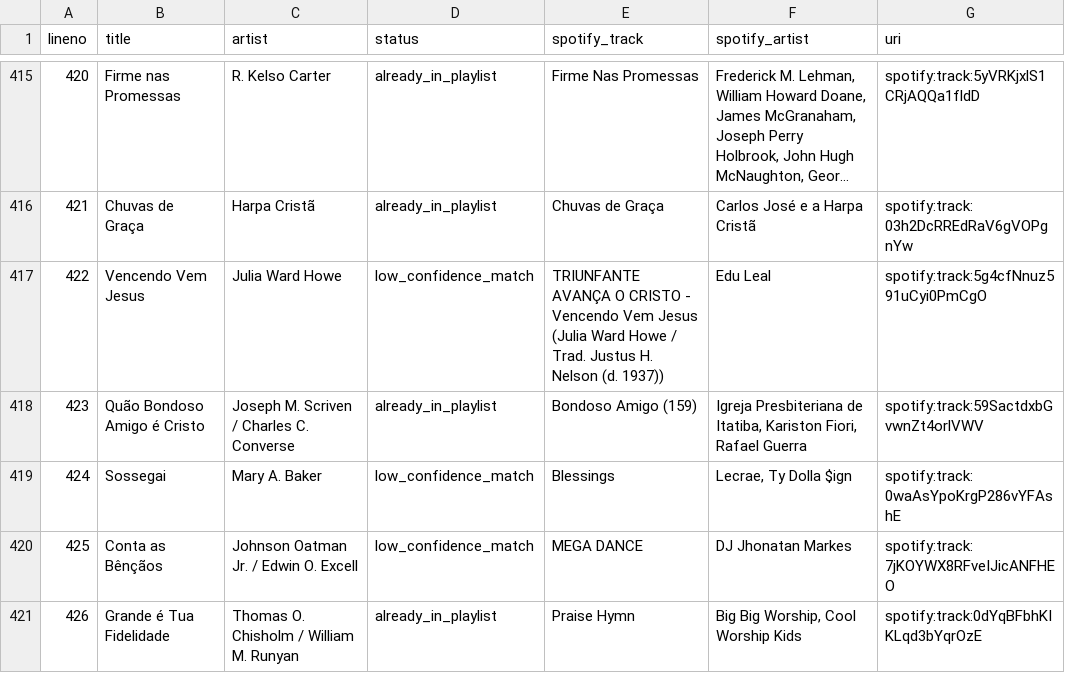
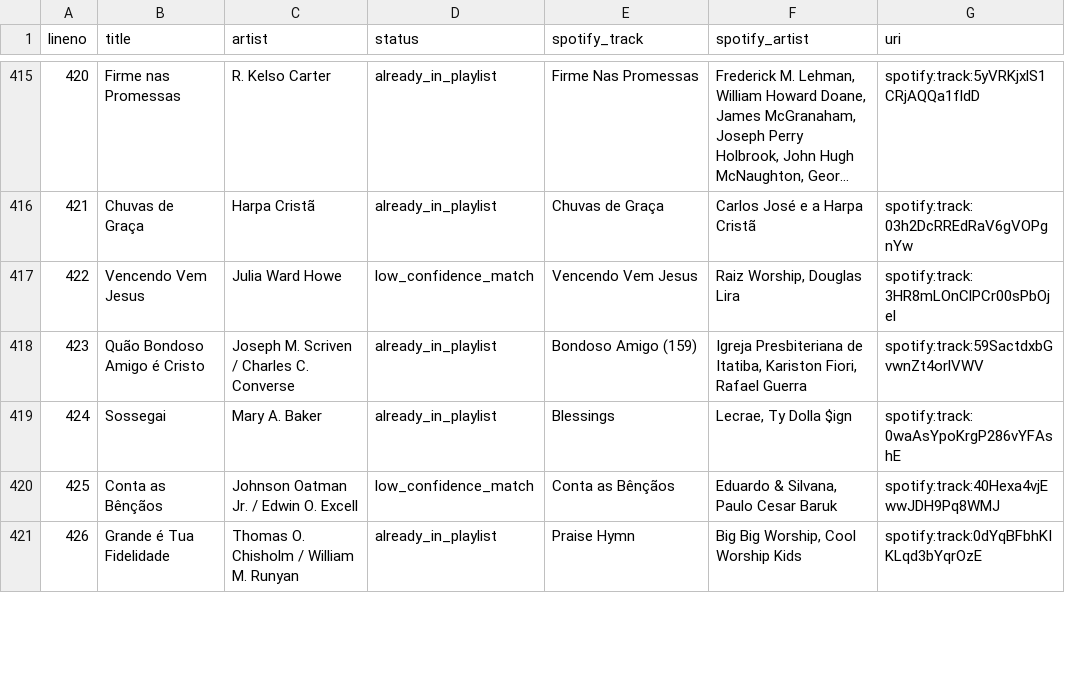
Before and after one commit to DaviBorgesSistemas/Beatspan, a CSV file: scripts/spotify_sync_report.csv, drawn as a sheet; only a part is shown, gaps mark what is left out; long unchanged cells end in …; the diff covers the shown part only.

Commit message:
fix: playlist

```diff
--- a/scripts/spotify_sync_report.csv
+++ b/scripts/spotify_sync_report.csv
@@ -416,6 +416,6 @@ lineno,title,artist,status,spotify_track,spotify_artist,uri
 421,Chuvas de Graça,Harpa Cristã,already_in_playlist,Chuvas de Graça,Carlos José e a Harpa Cristã,spotify:track:03h2DcRREdRaV6gVOPgnYw
-422,Vencendo Vem Jesus,Julia Ward Howe,low_confidence_match,TRIUNFANTE AVANÇA O CRISTO - Vencendo Vem Jesus (Julia Ward Howe / Trad. Justus H. Nelson (d. 1937)),Edu Leal,spotify:track:5g4cfNnuz591uCyi0PmCgO
+422,Vencendo Vem Jesus,Julia Ward Howe,low_confidence_match,Vencendo Vem Jesus,"Raiz Worship, Douglas Lira",spotify:track:3HR8mLOnClPCr00sPbOjel
 423,Quão Bondoso Amigo é Cristo,Joseph M. Scriven / Charles C. Converse,already_in_playlist,Bondoso Amigo (159),"Igreja Presbiteriana de Itatiba, Kariston Fiori, Rafael Guerra",spotify:track:59SactdxbGvwnZt4orlVWV
-424,Sossegai,Mary A. Baker,low_confidence_match,Blessings,"Lecrae, Ty Dolla $ign",spotify:track:0waAsYpoKrgP286vYFAshE
-425,Conta as Bênçãos,Johnson Oatman Jr. / Edwin O. Excell,low_confidence_match,MEGA DANCE,DJ Jhonatan Markes,spotify:track:7jKOYWX8RFveIJicANFHEO
+424,Sossegai,Mary A. Baker,already_in_playlist,Blessings,"Lecrae, Ty Dolla $ign",spotify:track:0waAsYpoKrgP286vYFAshE
+425,Conta as Bênçãos,Johnson Oatman Jr. / Edwin O. Excell,low_confidence_match,Conta as Bênçãos,"Eduardo & Silvana, Paulo Cesar Baruk",spotify:track:40Hexa4vjEwwJDH9Pq8WMJ
 426,Grande é Tua Fidelidade,Thomas O. Chisholm / William M. Runyan,already_in_playlist,Praise Hymn,"Big Big Worship, Cool Worship Kids",spotify:track:0dYqBFbhKIKLqd3bYqrOzE
```
Also changed, not shown: 40 edited cells elsewhere in this file, 1 other file.
